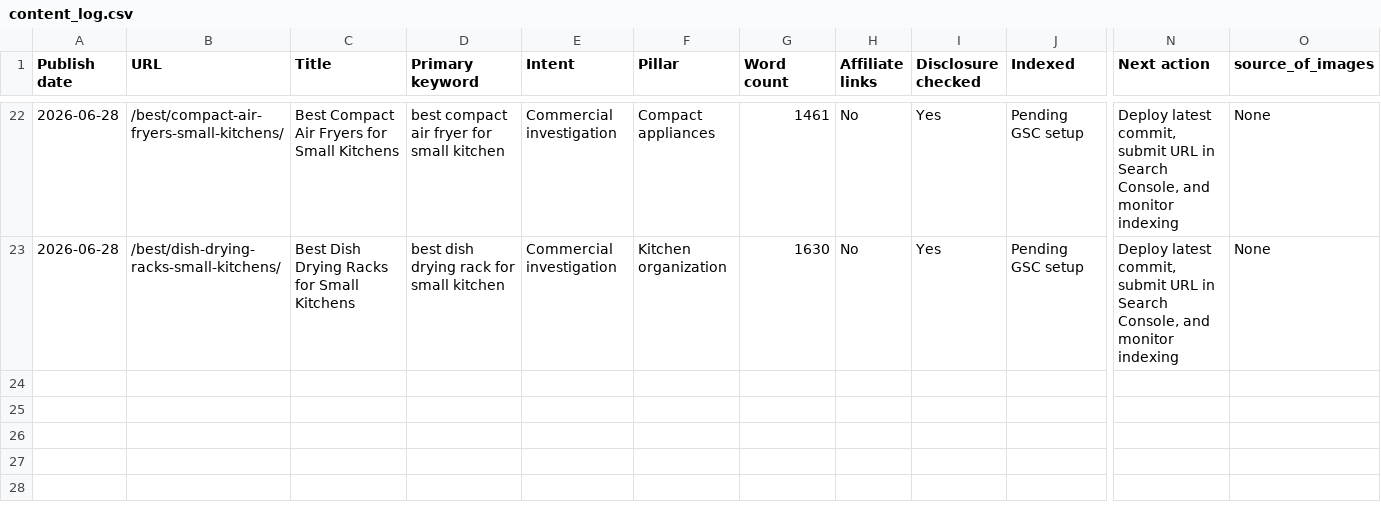
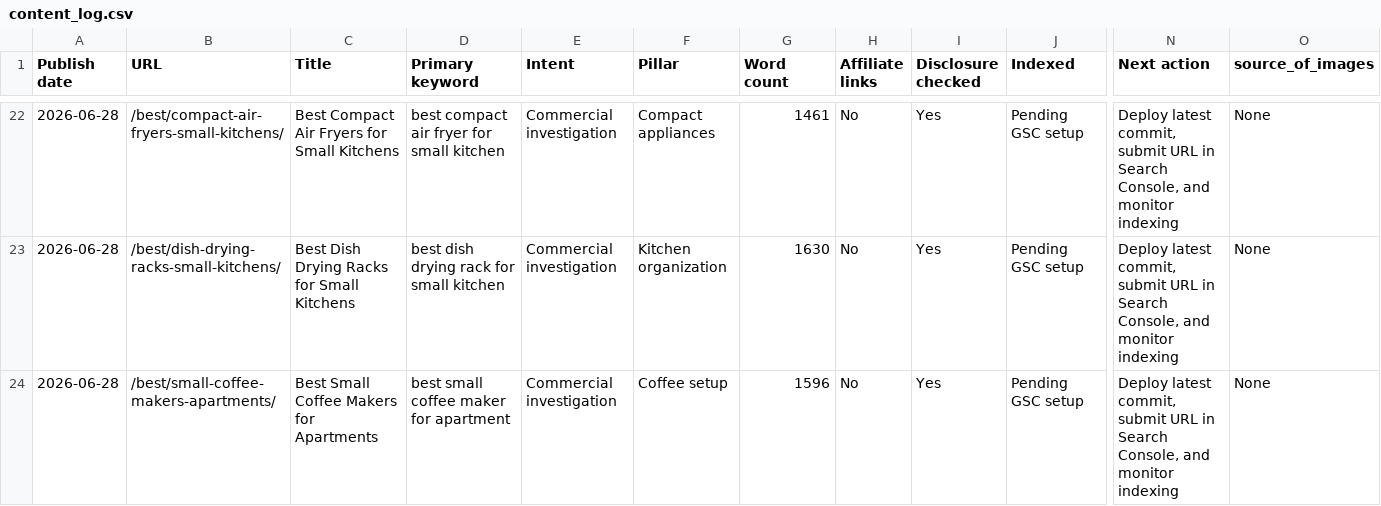
Before and after one commit to Tanh2k8-123/Tanh-amazon, a CSV file: working/tracking/content_log.csv, drawn as a sheet; only a part is shown, gaps mark what is left out; rows hold the shown columns only; the diff names each change by its address in the sheet, - before the commit and + after, or states it on an @@ line.

```diff
--- a/working/tracking/content_log.csv
+++ b/working/tracking/content_log.csv
+row 24: 2026-06-28 | /best/small-coffee-makers-apartments/ | Best Small Coffee Makers for Apartments | best small coffee maker for apartment | Commercial investigation | Coffee setup | 1596 | No | Yes | Pending GSC setup | Deploy latest commit, submit URL in Search Console, and monitor indexing | None
```
Also changed, not shown: working/audits/content_inventory.csv, working/keyword_database.csv, 12 other files.
